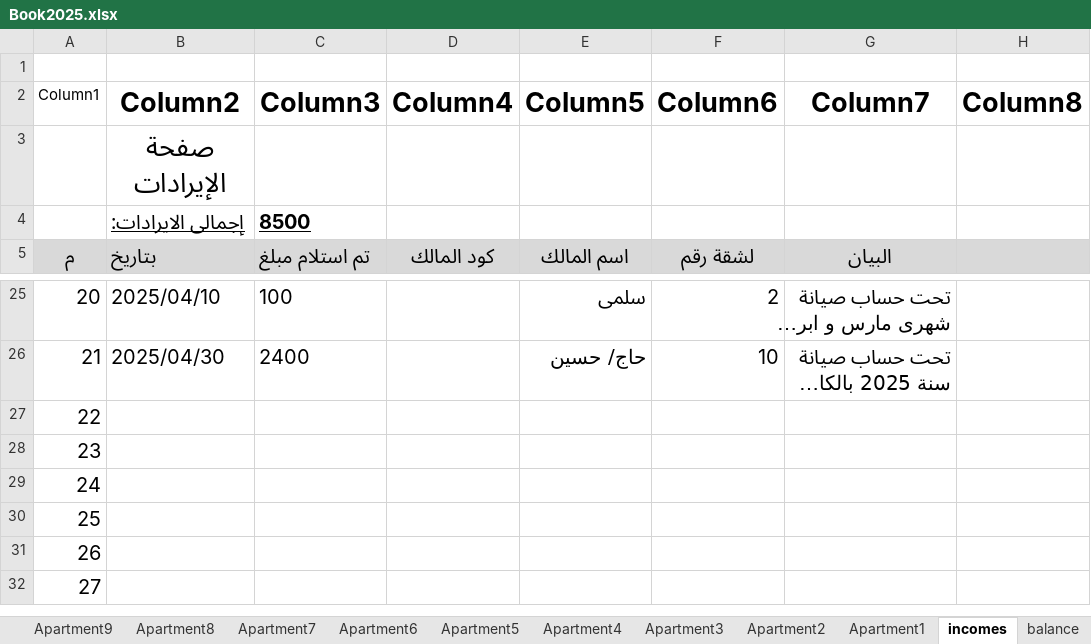
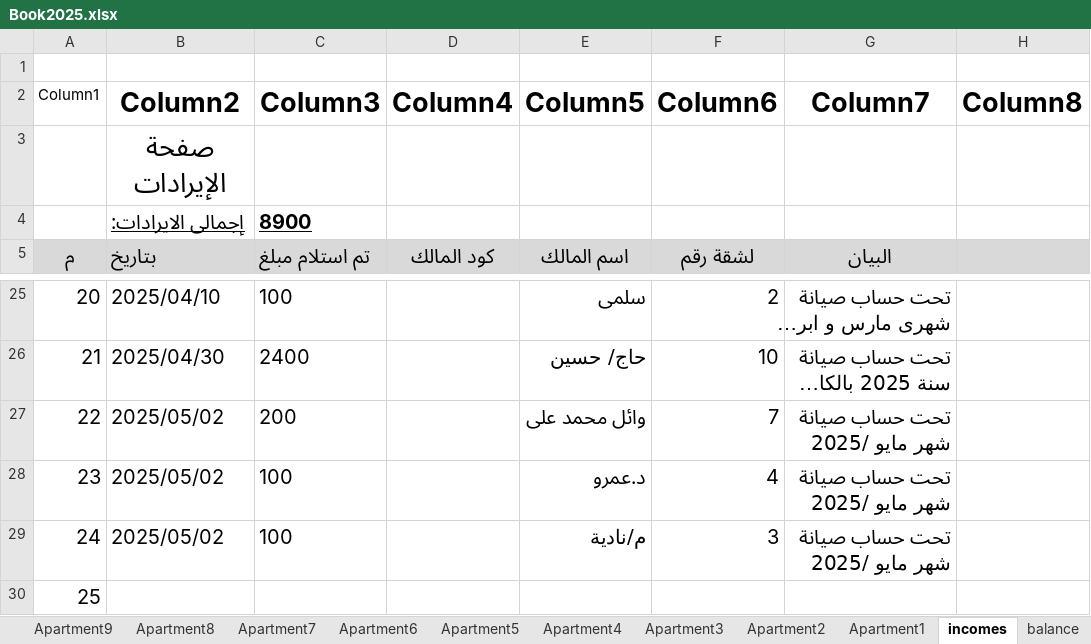
Before and after one commit to wmaa64/syana2024, an Excel workbook: Book2025.xlsx, sheet incomes, drawn as a sheet; only a part is shown, gaps mark what is left out; the shorter side is filled out with more unchanged rows; long unchanged cells end in …; values as stored, in another font and other column widths than the file's, no borders; table styles not drawn; the diff names each change by its address in the sheet, - before the commit and + after, or states it on an @@ line.

```diff
--- a/Book2025.xlsx (sheet incomes)
+++ b/Book2025.xlsx (sheet incomes)
-C4 (Column3): 8500
+C4 (Column3): 8900
-B27:B29 (Column2): (empty)
+B27:B29 (Column2): 2025/05/02
-C27 (Column3): (empty)
+C27 (Column3): 200
-E27 (Column5): (empty)
+E27 (Column5): وائل محمد على
-F27 (Column6): (empty)
+F27 (Column6): 7
-G27:G29 (Column7): (empty)
+G27:G29 (Column7): تحت حساب صيانة شهر مايو /2025
-C28:C29 (Column3): (empty)
+C28:C29 (Column3): 100
-E28 (Column5): (empty)
+E28 (Column5): د.عمرو
-F28 (Column6): (empty)
+F28 (Column6): 4
-E29 (Column5): (empty)
+E29 (Column5): م/نادية
-F29 (Column6): (empty)
+F29 (Column6): 3
```
Also changed, not shown: sheet payments, sheet Monthly_payments, sheet balance, sheet Apartment4, sheet Apartment7, sheet Apartment3, charts or pictures.
